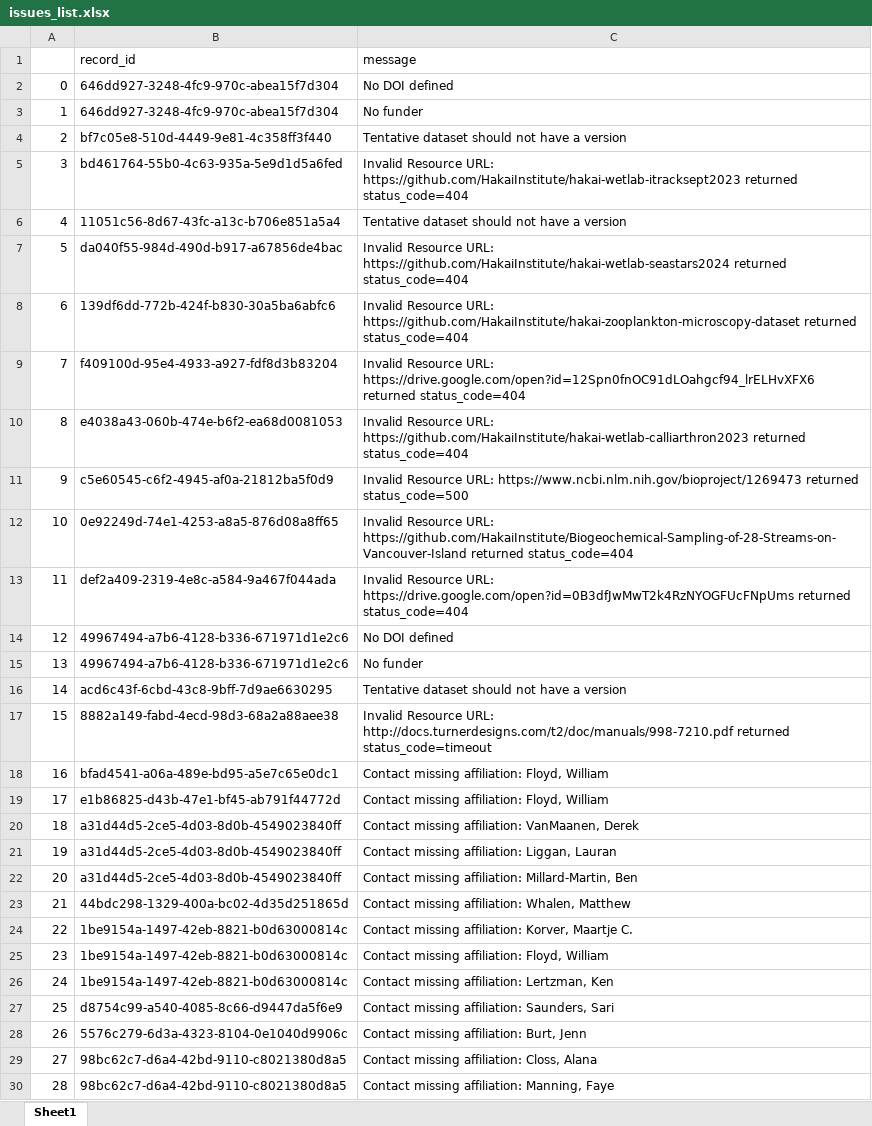
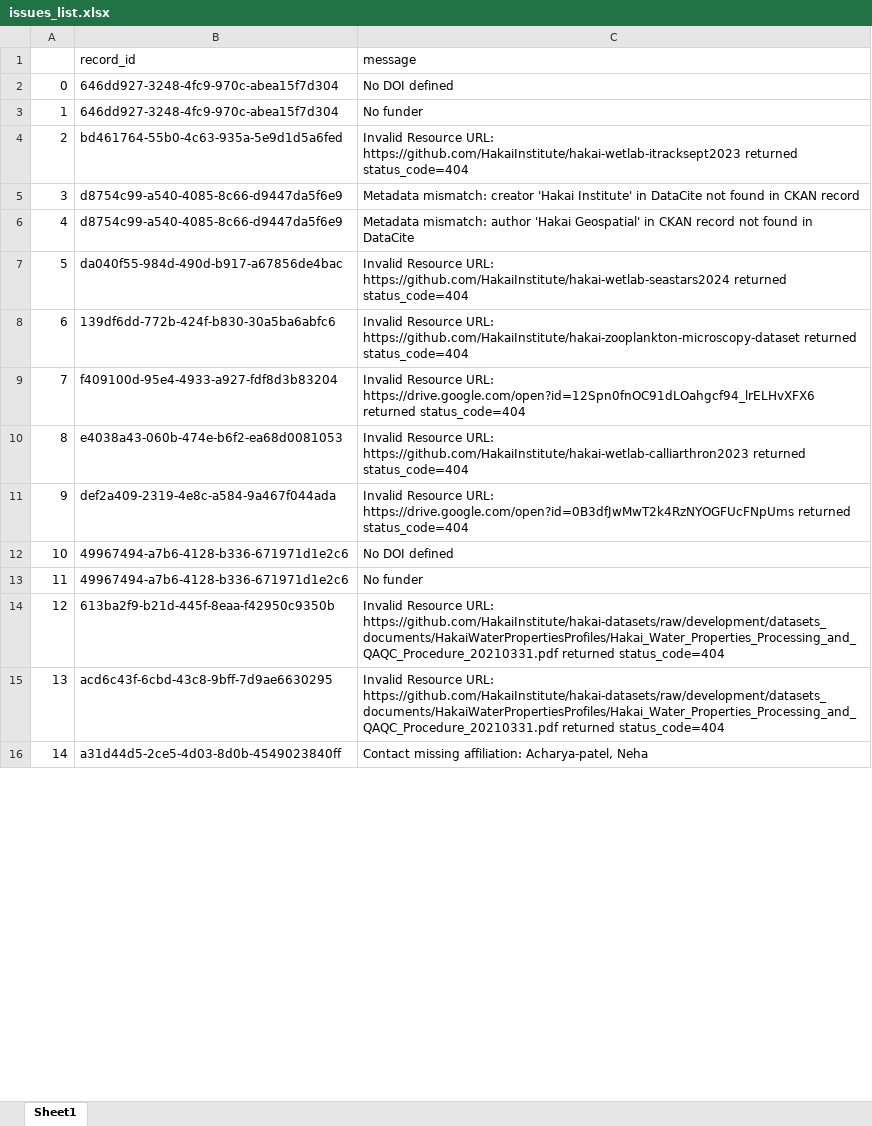
Before and after one commit to HakaiInstitute/hakai-ckan-records-checks, an Excel workbook: docs/issues_list.xlsx, sheet Sheet1, drawn as a sheet; only a part is shown; values as stored, in another font and other column widths than the file's, no borders; removed rows and columns are numbered as before the commit, all else as after; the diff covers the shown part only; the diff names each change by its address in the sheet, - before the commit and + after, or states it on an @@ line.

```diff
--- a/docs/issues_list.xlsx (sheet Sheet1)
+++ b/docs/issues_list.xlsx (sheet Sheet1)
-row 4: 2 | bf7c05e8-510d-4449-9e81-4c358ff3f440 | Tentative dataset should not have a version
@@ column A renumbered between rows 4 and 19 @@
-row 6: 4 | 11051c56-8d67-43fc-a13c-b706e851a5a4 | Tentative dataset should not have a version
+row 5: 3 | d8754c99-a540-4085-8c66-d9447da5f6e9 | Metadata mismatch: creator 'Hakai Institute' in DataCite not found in CKAN record
+row 6: 4 | d8754c99-a540-4085-8c66-d9447da5f6e9 | Metadata mismatch: author 'Hakai Geospatial' in CKAN record not found in DataCite
-row 11: 9 | c5e60545-c6f2-4945-af0a-21812ba5f0d9 | Invalid Resource URL: https://www.ncbi.nlm.nih.gov/bioproject/1269473 returned status_code=500
-row 12: 10 | 0e92249d-74e1-4253-a8a5-876d08a8ff65 | Invalid Resource URL: https://github.com/HakaiInstitute/Biogeochemical-Sampling-of-28-Streams-on-Vancouver-Island returned status_code=404
+row 14: 12 | 613ba2f9-b21d-445f-8eaa-f42950c9350b | Invalid Resource URL: https://github.com/HakaiInstitute/hakai-datasets/raw/development/datasets_documents/HakaiWaterPropertiesProfiles/Hakai_Water_Properties_Processing_and_QAQC_Procedure_20210331.pdf returned status_code=404
-C15 (message): Tentative dataset should not have a version
+C15 (message): Invalid Resource URL: https://github.com/HakaiInstitute/hakai-datasets/raw/development/datasets_documents/HakaiWaterPropertiesProfiles/Hakai_Water_Properties_Processing_and_QAQC_Procedure_20210331.pdf returned status_code=404
-row 17: 15 | 8882a149-fabd-4ecd-98d3-68a2a88aee38 | Invalid Resource URL: http://docs.turnerdesigns.com/t2/doc/manuals/998-7210.pdf returned status_code=timeout
-row 18: 16 | bfad4541-a06a-489e-bd95-a5e7c65e0dc1 | Contact missing affiliation: Floyd, William
-row 19: 17 | e1b86825-d43b-47e1-bf45-ab791f44772d | Contact missing affiliation: Floyd, William
-C16 (message): …missing affiliation: VanMaanen, Derek
+C16 (message): …missing affiliation: Acharya-patel, Neha
-row 21: 19 | a31d44d5-2ce5-4d03-8d0b-4549023840ff | Contact missing affiliation: Liggan, Lauran
-row 22: 20 | a31d44d5-2ce5-4d03-8d0b-4549023840ff | Contact missing affiliation: Millard-Martin, Ben
-row 23: 21 | 44bdc298-1329-400a-bc02-4d35d251865d | Contact missing affiliation: Whalen, Matthew
-row 24: 22 | 1be9154a-1497-42eb-8821-b0d63000814c | Contact missing affiliation: Korver, Maartje C.
-row 25: 23 | 1be9154a-1497-42eb-8821-b0d63000814c | Contact missing affiliation: Floyd, William
-row 26: 24 | 1be9154a-1497-42eb-8821-b0d63000814c | Contact missing affiliation: Lertzman, Ken
-row 27: 25 | d8754c99-a540-4085-8c66-d9447da5f6e9 | Contact missing affiliation: Saunders, Sari
-row 28: 26 | 5576c279-6d3a-4323-8104-0e1040d9906c | Contact missing affiliation: Burt, Jenn
-row 29: 27 | 98bc62c7-d6a4-42bd-9110-c8021380d8a5 | Contact missing affiliation: Closs, Alana
-row 30: 28 | 98bc62c7-d6a4-42bd-9110-c8021380d8a5 | Contact missing affiliation: Manning, Faye
```
Also changed, not shown: 39 removed rows and 3 edited cells elsewhere in this sheet, docs/catalog_summary.xlsx, 23 other files.
